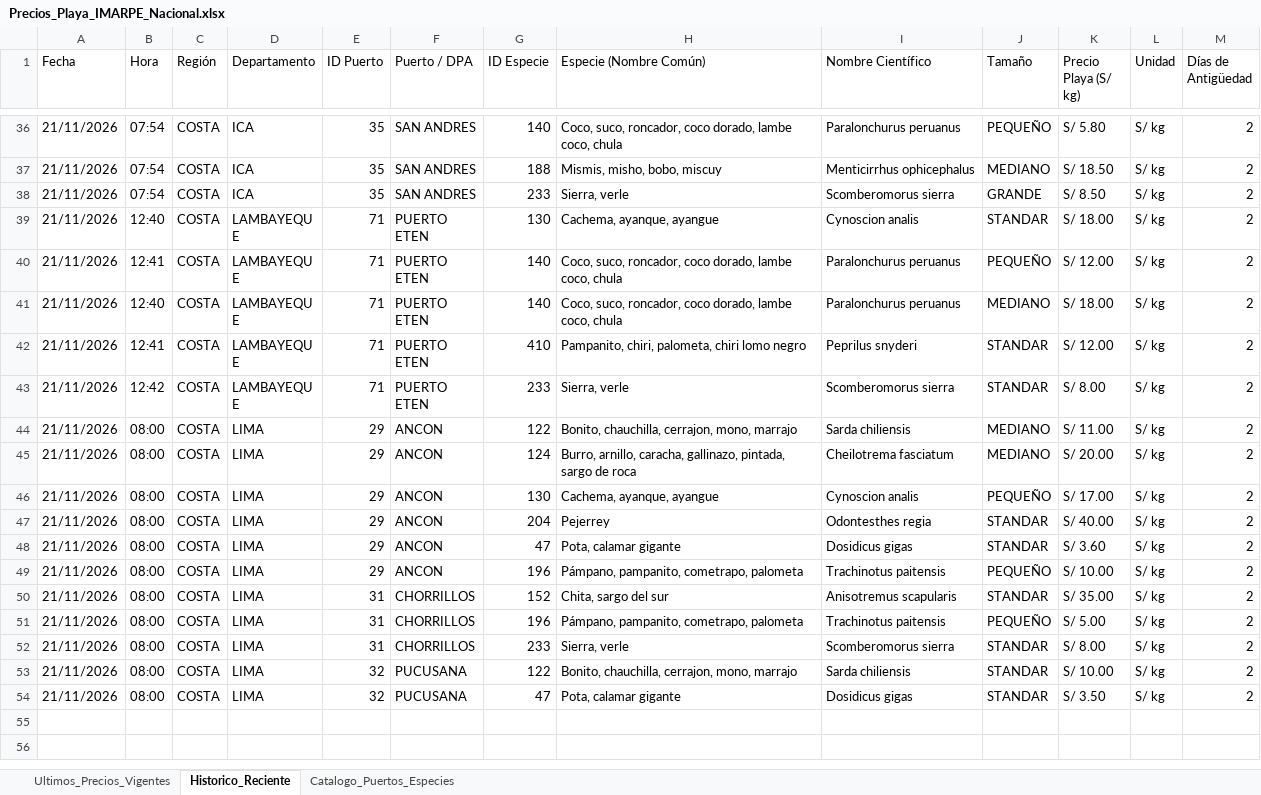
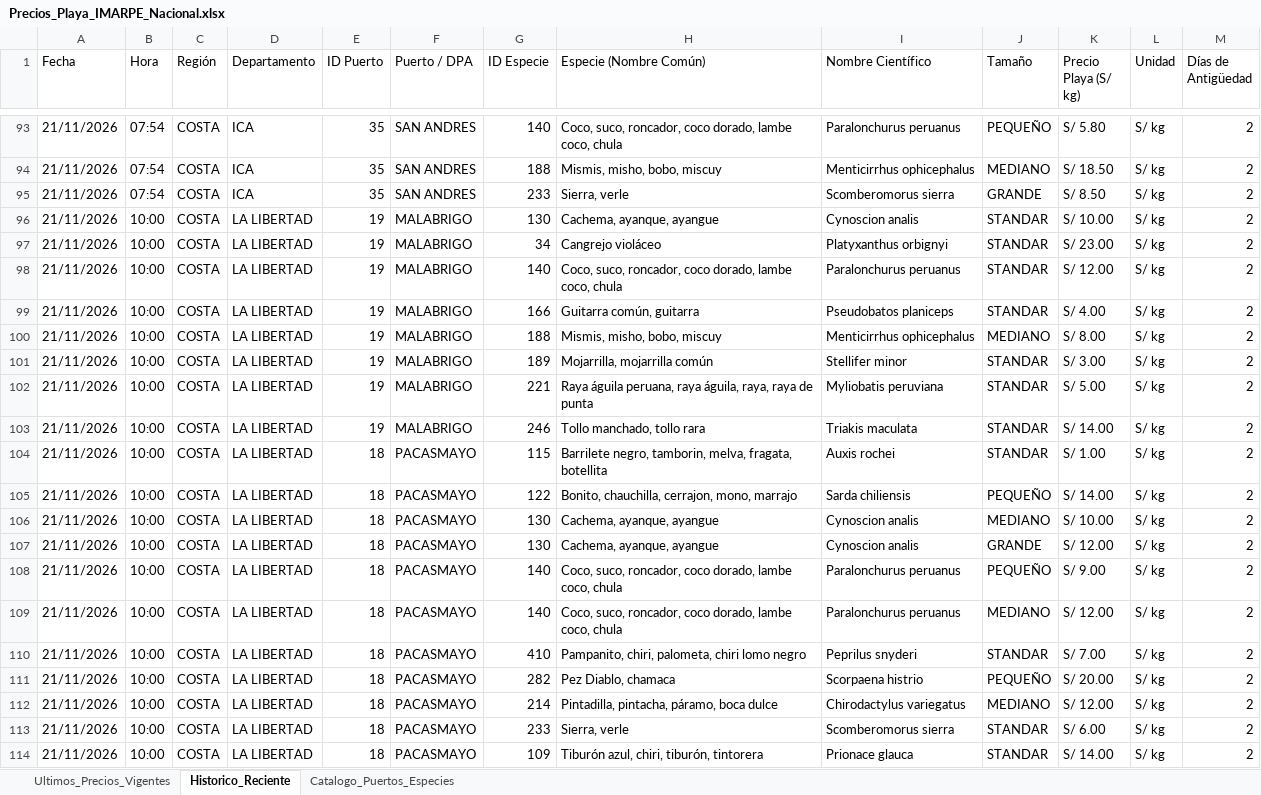
Before and after one commit to achayna/Generador-precios, an Excel workbook: output/Precios_Playa_IMARPE_Nacional.xlsx, sheet Historico_Reciente, drawn as a sheet; only a part is shown, gaps mark what is left out; the shorter side is filled out with more unchanged rows; values as stored, in another font and other column widths than the file's, no cell formats; the diff covers the shown part only; the diff names each change by its address in the sheet, - before the commit and + after, or states it on an @@ line.

```diff
--- a/output/Precios_Playa_IMARPE_Nacional.xlsx (sheet Historico_Reciente)
+++ b/output/Precios_Playa_IMARPE_Nacional.xlsx (sheet Historico_Reciente)
+row 96: 21/11/2026 | 10:00 | COSTA | LA LIBERTAD | 19 | MALABRIGO | 130 | Cachema, ayanque, ayangue | Cynoscion analis | STANDAR | S/ 10.00 | S/ kg | 2
+row 97: 21/11/2026 | 10:00 | COSTA | LA LIBERTAD | 19 | MALABRIGO | 34 | Cangrejo violáceo | Platyxanthus orbignyi | STANDAR | S/ 23.00 | S/ kg | 2
+row 98: 21/11/2026 | 10:00 | COSTA | LA LIBERTAD | 19 | MALABRIGO | 140 | Coco, suco, roncador, coco dorado, lambe coco, chula | Paralonchurus peruanus | STANDAR | S/ 12.00 | S/ kg | 2
+row 99: 21/11/2026 | 10:00 | COSTA | LA LIBERTAD | 19 | MALABRIGO | 166 | Guitarra común, guitarra | Pseudobatos planiceps | STANDAR | S/ 4.00 | S/ kg | 2
+row 100: 21/11/2026 | 10:00 | COSTA | LA LIBERTAD | 19 | MALABRIGO | 188 | Mismis, misho, bobo, miscuy | Menticirrhus ophicephalus | MEDIANO | S/ 8.00 | S/ kg | 2
+row 101: 21/11/2026 | 10:00 | COSTA | LA LIBERTAD | 19 | MALABRIGO | 189 | Mojarrilla, mojarrilla común | Stellifer minor | STANDAR | S/ 3.00 | S/ kg | 2
+row 102: 21/11/2026 | 10:00 | COSTA | LA LIBERTAD | 19 | MALABRIGO | 221 | Raya águila peruana, raya águila, raya, raya de punta | Myliobatis peruviana | STANDAR | S/ 5.00 | S/ kg | 2
+row 103: 21/11/2026 | 10:00 | COSTA | LA LIBERTAD | 19 | MALABRIGO | 246 | Tollo manchado, tollo rara | Triakis maculata | STANDAR | S/ 14.00 | S/ kg | 2
+row 104: 21/11/2026 | 10:00 | COSTA | LA LIBERTAD | 18 | PACASMAYO | 115 | Barrilete negro, tamborin, melva, fragata, botellita | Auxis rochei | STANDAR | S/ 1.00 | S/ kg | 2
+row 105: 21/11/2026 | 10:00 | COSTA | LA LIBERTAD | 18 | PACASMAYO | 122 | Bonito, chauchilla, cerrajon, mono, marrajo | Sarda chiliensis | PEQUEÑO | S/ 14.00 | S/ kg | 2
+row 106: 21/11/2026 | 10:00 | COSTA | LA LIBERTAD | 18 | PACASMAYO | 130 | Cachema, ayanque, ayangue | Cynoscion analis | MEDIANO | S/ 10.00 | S/ kg | 2
+row 107: 21/11/2026 | 10:00 | COSTA | LA LIBERTAD | 18 | PACASMAYO | 130 | Cachema, ayanque, ayangue | Cynoscion analis | GRANDE | S/ 12.00 | S/ kg | 2
+row 108: 21/11/2026 | 10:00 | COSTA | LA LIBERTAD | 18 | PACASMAYO | 140 | Coco, suco, roncador, coco dorado, lambe coco, chula | Paralonchurus peruanus | PEQUEÑO | S/ 9.00 | S/ kg | 2
+row 109: 21/11/2026 | 10:00 | COSTA | LA LIBERTAD | 18 | PACASMAYO | 140 | Coco, suco, roncador, coco dorado, lambe coco, chula | Paralonchurus peruanus | MEDIANO | S/ 12.00 | S/ kg | 2
+row 110: 21/11/2026 | 10:00 | COSTA | LA LIBERTAD | 18 | PACASMAYO | 410 | Pampanito, chiri, palometa, chiri lomo negro | Peprilus snyderi | STANDAR | S/ 7.00 | S/ kg | 2
+row 111: 21/11/2026 | 10:00 | COSTA | LA LIBERTAD | 18 | PACASMAYO | 282 | Pez Diablo, chamaca | Scorpaena histrio | PEQUEÑO | S/ 20.00 | S/ kg | 2
+row 112: 21/11/2026 | 10:00 | COSTA | LA LIBERTAD | 18 | PACASMAYO | 214 | Pintadilla, pintacha, páramo, boca dulce | Chirodactylus variegatus | MEDIANO | S/ 12.00 | S/ kg | 2
+row 113: 21/11/2026 | 10:00 | COSTA | LA LIBERTAD | 18 | PACASMAYO | 233 | Sierra, verle | Scomberomorus sierra | STANDAR | S/ 6.00 | S/ kg | 2
+row 114: 21/11/2026 | 10:00 | COSTA | LA LIBERTAD | 18 | PACASMAYO | 109 | Tiburón azul, chiri, tiburón, tintorera | Prionace glauca | STANDAR | S/ 14.00 | S/ kg | 2
```
Also changed, not shown: 89 added rows elsewhere in this sheet, sheet Ultimos_Precios_Vigentes, cell formats, 2 other files.
